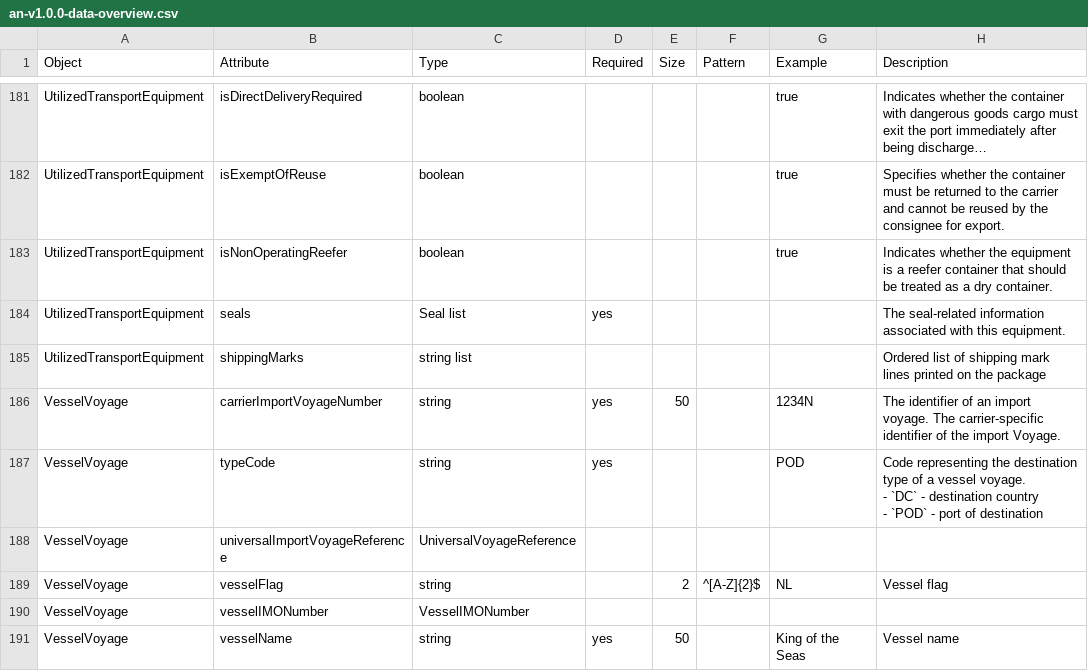
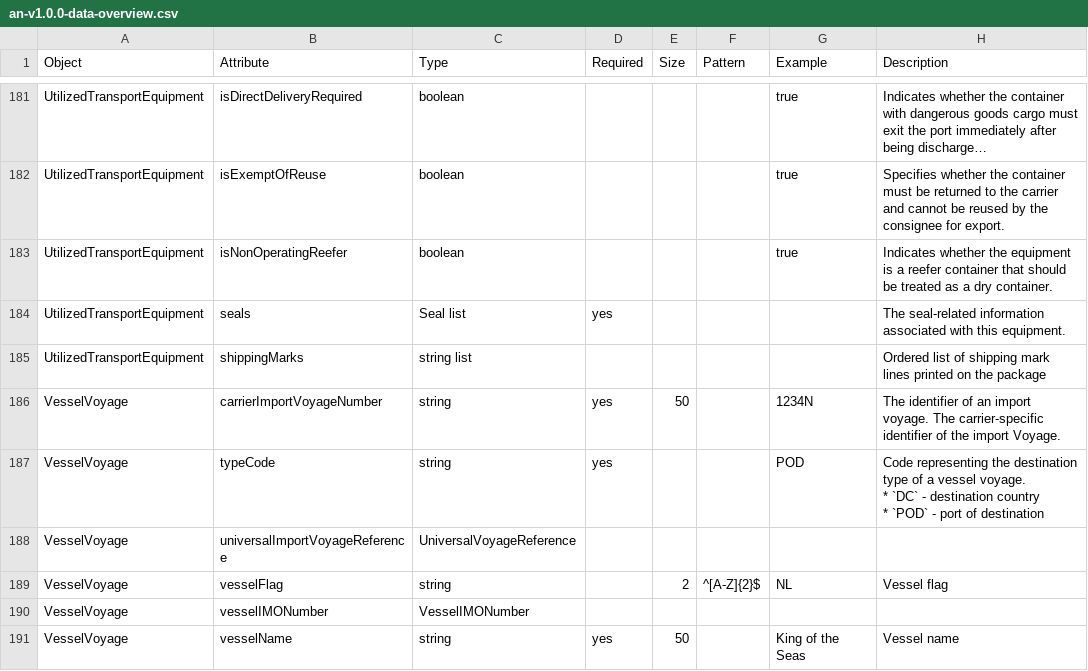
Before and after one commit to dcsaorg/Conformance-Gateway, a CSV file: specifications/generated-resources/an-v1.0.0-data-overview.csv, drawn as a sheet; only a part is shown, gaps mark what is left out; long unchanged cells end in …; ↵ is a line break in a cell; the diff covers the shown part only; the diff names each change by its address in the sheet, - before the commit and + after, or states it on an @@ line.

```diff
--- a/specifications/generated-resources/an-v1.0.0-data-overview.csv
+++ b/specifications/generated-resources/an-v1.0.0-data-overview.csv
-H187 (Description): …vessel voyage. ↵ - `DC` - destination country ↵ - `POD` -…
+H187 (Description): …vessel voyage. ↵ * `DC` - destination country ↵ * `POD` -…
```
Also changed, not shown: 4 added rows, 4 removed rows and 19 edited cells elsewhere in this file, 28 other files.
